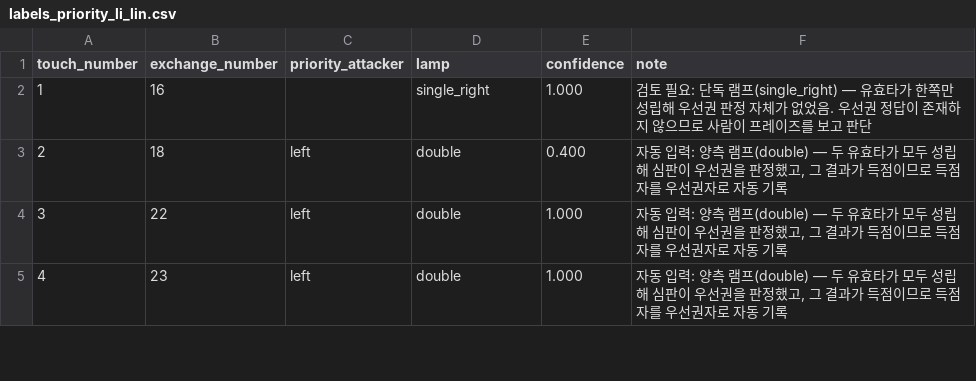
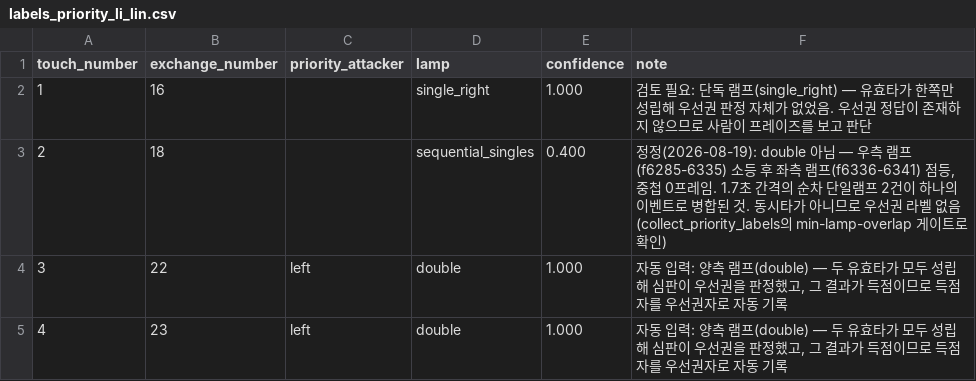
Before and after one commit to AI-BZ/KoreanFencingTracker, a CSV file: services/analytics/data/labels_priority_li_lin.csv, drawn as a sheet; only a part is shown.

```diff
--- a/services/analytics/data/labels_priority_li_lin.csv
+++ b/services/analytics/data/labels_priority_li_lin.csv
@@ -2,3 +2,3 @@ touch_number,exchange_number,priority_attacker,lamp,confidence,note
 1,16,,single_right,1.000,검토 필요: 단독 램프(single_right) — 유효타가 한쪽만 성립해 우선권 판정 자체가 없었음. 우선권 정답이 존재하지 않으므로 사람이 프레이즈를 보고 판단
-2,18,left,double,0.400,"자동 입력: 양측 램프(double) — 두 유효타가 모두 성립해 심판이 우선권을 판정했고, 그 결과가 득점이므로 득점자를 우선권자로 자동 기록"
+2,18,,sequential_singles,0.400,"정정(2026-08-19): double 아님 — 우측 램프(f6285-6335) 소등 후 좌측 램프(f6336-6341) 점등, 중첩 0프레임. 1.7초 간격의 순차 단일램프 2건이 하나의 이벤트로 병합된 것. 동시타가 아니므로 우선권 라벨 없음 (collect_priority_labels의 min-lamp-overlap 게이트로 확인)"
 3,22,left,double,1.000,"자동 입력: 양측 램프(double) — 두 유효타가 모두 성립해 심판이 우선권을 판정했고, 그 결과가 득점이므로 득점자를 우선권자로 자동 기록"
```
Also changed, not shown: 5 other files.
